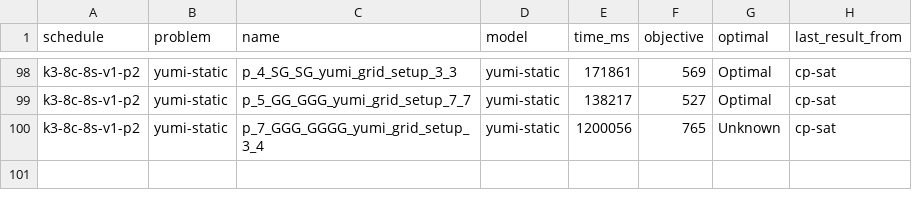
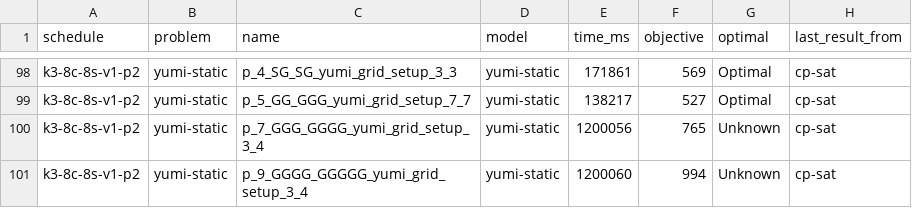
Before and after one commit to Portfolio-Solver-Platform/ai-tools, a CSV file: benchmarks/portfolios/portfolios/k3-8c-8s-v1-p2/k3-8c-8s-v1-p2-2023/results.csv, drawn as a sheet; only a part is shown, gaps mark what is left out; the diff names each change by its address in the sheet, - before the commit and + after, or states it on an @@ line.

```diff
--- a/benchmarks/portfolios/portfolios/k3-8c-8s-v1-p2/k3-8c-8s-v1-p2-2023/results.csv
+++ b/benchmarks/portfolios/portfolios/k3-8c-8s-v1-p2/k3-8c-8s-v1-p2-2023/results.csv
+row 101: k3-8c-8s-v1-p2 | yumi-static | p_9_GGGG_GGGGG_yumi_grid_setup_3_4 | yumi-static | 1200060 | 994 | Unknown | cp-sat
```
Also changed, not shown: benchmarks/portfolios/portfolios/k3-4c-4s-v1-p2/k3-4c-4s-v1-p2-2024/results.csv, benchmarks/portfolios/portfolios/k3-7c-7s-v4-p2/k3-7c-7s-v4-p2-2024/results.csv, 10 other files.
